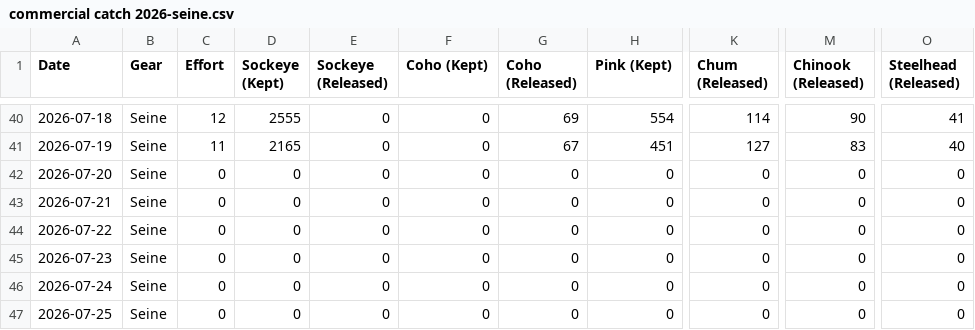
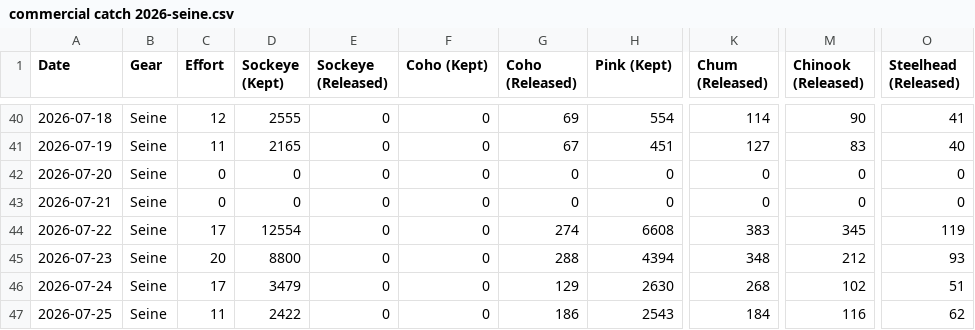
Before and after one commit to Coastland-Research/skeena-salmon-inseason-updates, a CSV file: data/current_year/commercial catch 2026-seine.csv, drawn as a sheet; only a part is shown, gaps mark what is left out; the diff covers the shown part only; the diff names each change by its address in the sheet, - before the commit and + after, or states it on an @@ line.

```diff
--- a/data/current_year/commercial catch 2026-seine.csv
+++ b/data/current_year/commercial catch 2026-seine.csv
-C44 (Effort): 0
+C44 (Effort): 17
-D44 (Sockeye (Kept)): 0
+D44 (Sockeye (Kept)): 12554
-G44 (Coho (Released)): 0
+G44 (Coho (Released)): 274
-H44 (Pink (Kept)): 0
+H44 (Pink (Kept)): 6608
-K44 (Chum (Released)): 0
+K44 (Chum (Released)): 383
-M44 (Chinook (Released)): 0
+M44 (Chinook (Released)): 345
-O44 (Steelhead (Released)): 0
+O44 (Steelhead (Released)): 119
-C45 (Effort): 0
+C45 (Effort): 20
-D45 (Sockeye (Kept)): 0
+D45 (Sockeye (Kept)): 8800
-G45 (Coho (Released)): 0
+G45 (Coho (Released)): 288
-H45 (Pink (Kept)): 0
+H45 (Pink (Kept)): 4394
-K45 (Chum (Released)): 0
+K45 (Chum (Released)): 348
-M45 (Chinook (Released)): 0
+M45 (Chinook (Released)): 212
-O45 (Steelhead (Released)): 0
+O45 (Steelhead (Released)): 93
-C46 (Effort): 0
+C46 (Effort): 17
-D46 (Sockeye (Kept)): 0
+D46 (Sockeye (Kept)): 3479
-G46 (Coho (Released)): 0
+G46 (Coho (Released)): 129
-H46 (Pink (Kept)): 0
+H46 (Pink (Kept)): 2630
-K46 (Chum (Released)): 0
+K46 (Chum (Released)): 268
-M46 (Chinook (Released)): 0
+M46 (Chinook (Released)): 102
-O46 (Steelhead (Released)): 0
+O46 (Steelhead (Released)): 51
-C47 (Effort): 0
+C47 (Effort): 11
-D47 (Sockeye (Kept)): 0
+D47 (Sockeye (Kept)): 2422
-G47 (Coho (Released)): 0
+G47 (Coho (Released)): 186
-H47 (Pink (Kept)): 0
+H47 (Pink (Kept)): 2543
-K47 (Chum (Released)): 0
+K47 (Chum (Released)): 184
-M47 (Chinook (Released)): 0
+M47 (Chinook (Released)): 116
-O47 (Steelhead (Released)): 0
+O47 (Steelhead (Released)): 62
```
Also changed, not shown: 7 edited cells elsewhere in this file, data/current_year/Tyee model data 2026.csv, data/current_year/fns demo catches 2026.csv, 53 other files.
